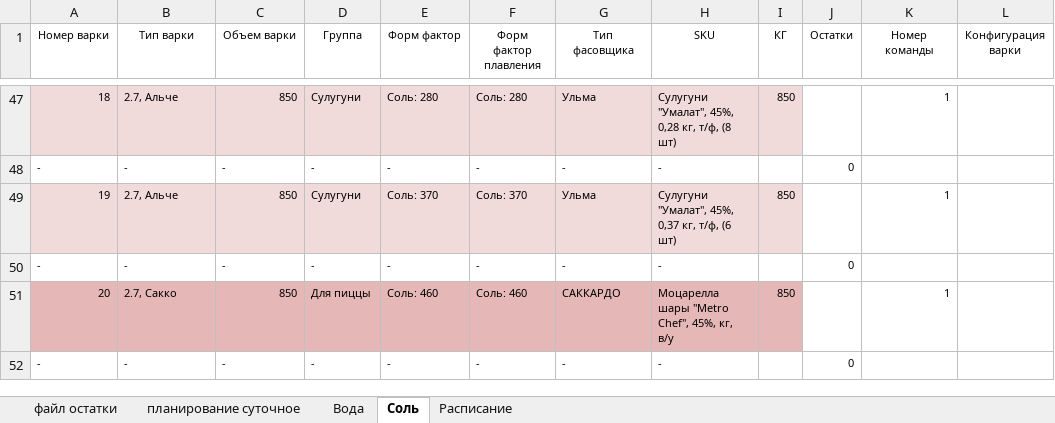
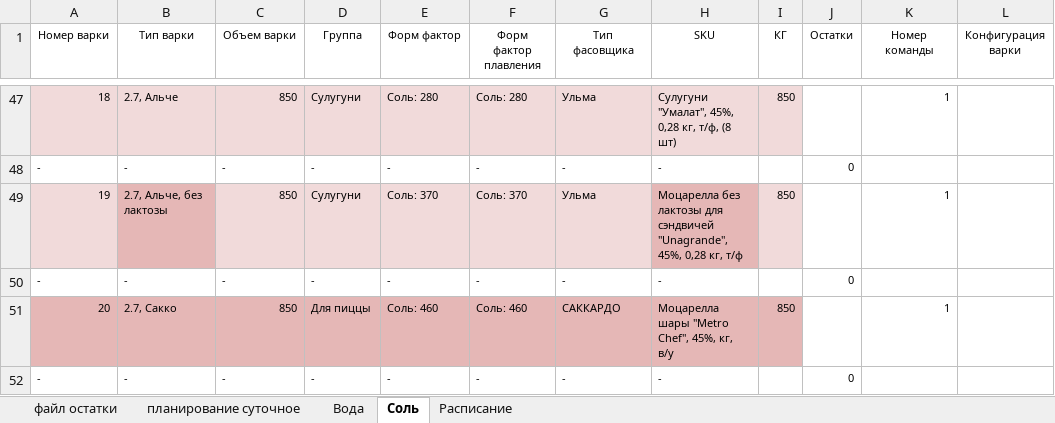
Before and after one commit to nkrokhmal/umalat, an Excel workbook: app/data/inputs/2021-01-29 План по варкам.xlsx, sheet Соль, drawn as a sheet; only a part is shown, gaps mark what is left out; values as stored, in another font and other column widths than the file's, no borders; conditional formats not drawn; the diff names each change by its address in the sheet, - before the commit and + after, or states it on an @@ line.

```diff
--- a/app/data/inputs/2021-01-29 План по варкам.xlsx (sheet Соль)
+++ b/app/data/inputs/2021-01-29 План по варкам.xlsx (sheet Соль)
-B49 (Тип варки): 2.7, Альче
+B49 (Тип варки): 2.7, Альче, без лактозы
-B49 fill: #F1DADA
+B49 fill: #E5B7B6
-H49 (SKU): Сулугуни "Умалат", 45%, 0,37 кг, т/ф, (6 шт)
+H49 (SKU): Моцарелла без лактозы для сэндвичей "Unagrande", 45%, 0,28 кг, т/ф
-H49 fill: #F1DADA
+H49 fill: #E5B7B6
```
Also changed, not shown: hidden cells, app/data/inputs/2021-01-28 План по варкам.xlsx, 4 other files.
